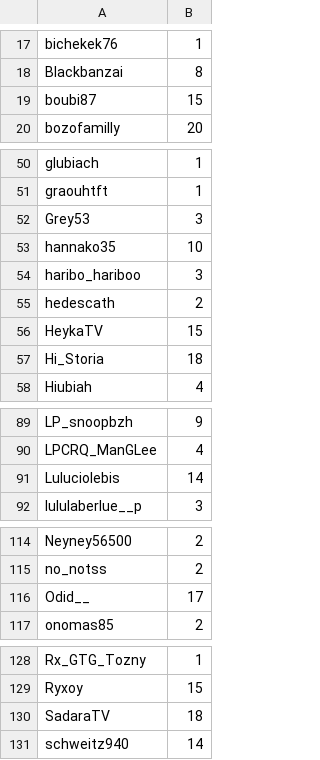
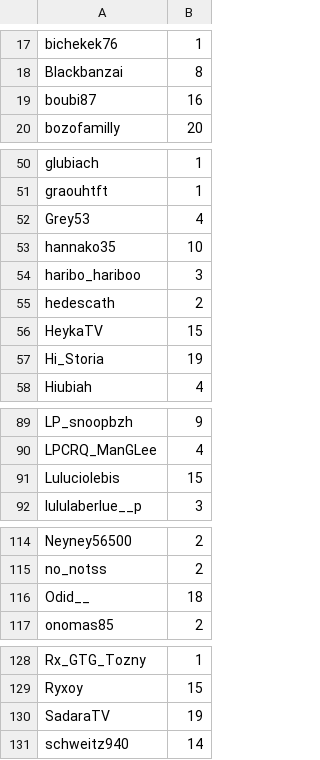
Before and after one commit to merciraph/Giveaway, a CSV file: data/test.csv, drawn as a sheet; only a part is shown, gaps mark what is left out.

Commit message:
Synchro 25/11/2026 - 18:32

```diff
--- a/data/test.csv
+++ b/data/test.csv
@@ -18,3 +18,3 @@ bichekek76,1
 Blackbanzai,8
-boubi87,15
+boubi87,16
 bozofamilly,20
@@ -51,3 +51,3 @@ glubiach,1
 graouhtft,1
-Grey53,3
+Grey53,4
 hannako35,10
@@ -56,3 +56,3 @@ hedescath,2
 HeykaTV,15
-Hi_Storia,18
+Hi_Storia,19
 Hiubiah,4
@@ -90,3 +90,3 @@ LP_snoopbzh,9
 LPCRQ_ManGLee,4
-Luluciolebis,14
+Luluciolebis,15
 lululaberlue__p,3
@@ -115,3 +115,3 @@ Neyney56500,2
 no_notss,2
-Odid__,17
+Odid__,18
 onomas85,2
@@ -129,3 +129,3 @@ Rx_GTG_Tozny,1
 Ryxoy,15
-SadaraTV,18
+SadaraTV,19
 schweitz940,14
```
